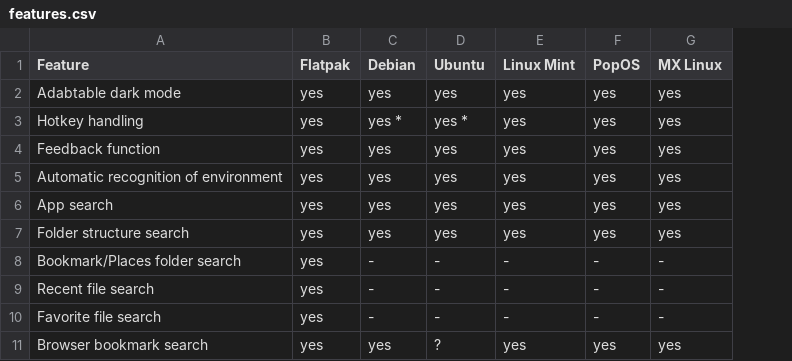
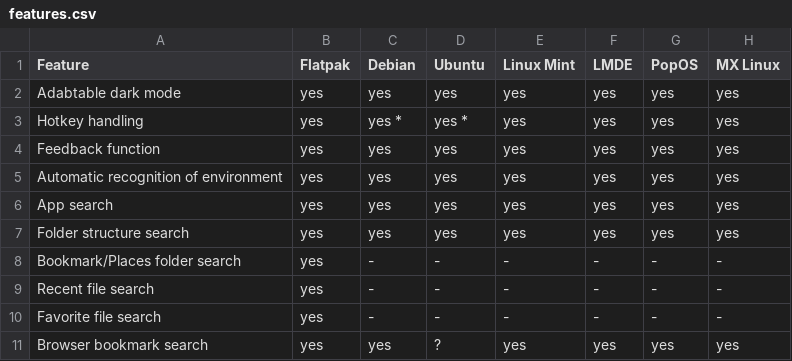
Before and after one commit to Jean28518/linux-assistant, a CSV file: features.csv, drawn as a sheet; only a part is shown; the diff names each change by its address in the sheet, - before the commit and + after, or states it on an @@ line.

Commit message:
Add LMDE 6 to Linux-Assistant

```diff
--- a/features.csv
+++ b/features.csv
+column F (LMDE), rows 2-11: yes | yes | yes | yes | yes | yes | - | - | - | yes
```
Also changed, not shown: 4 other files.
